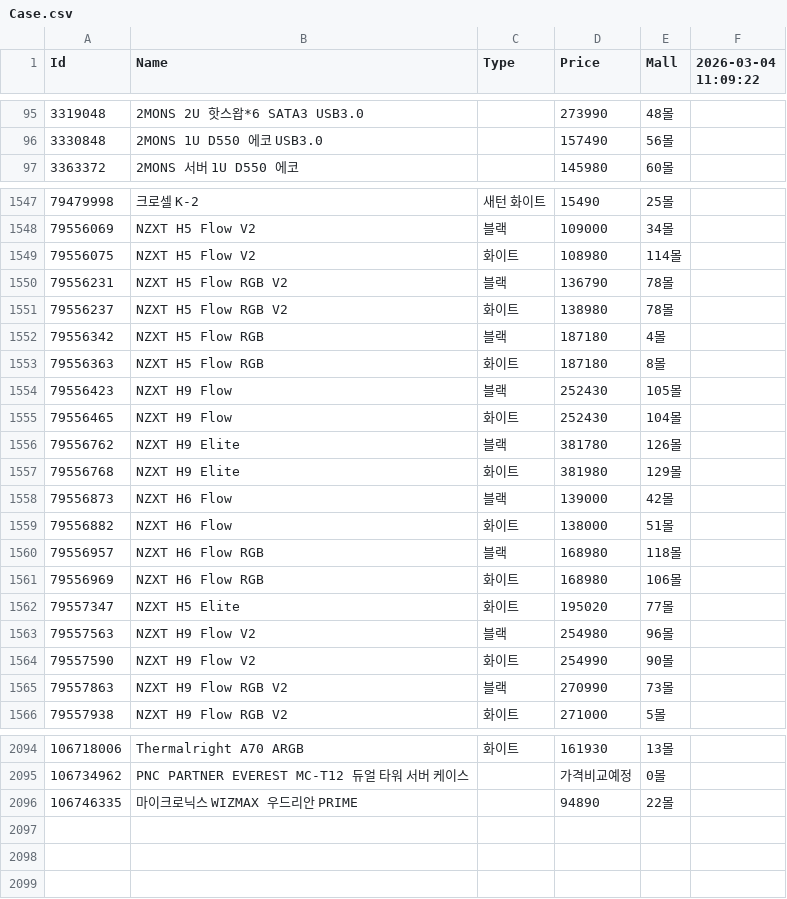
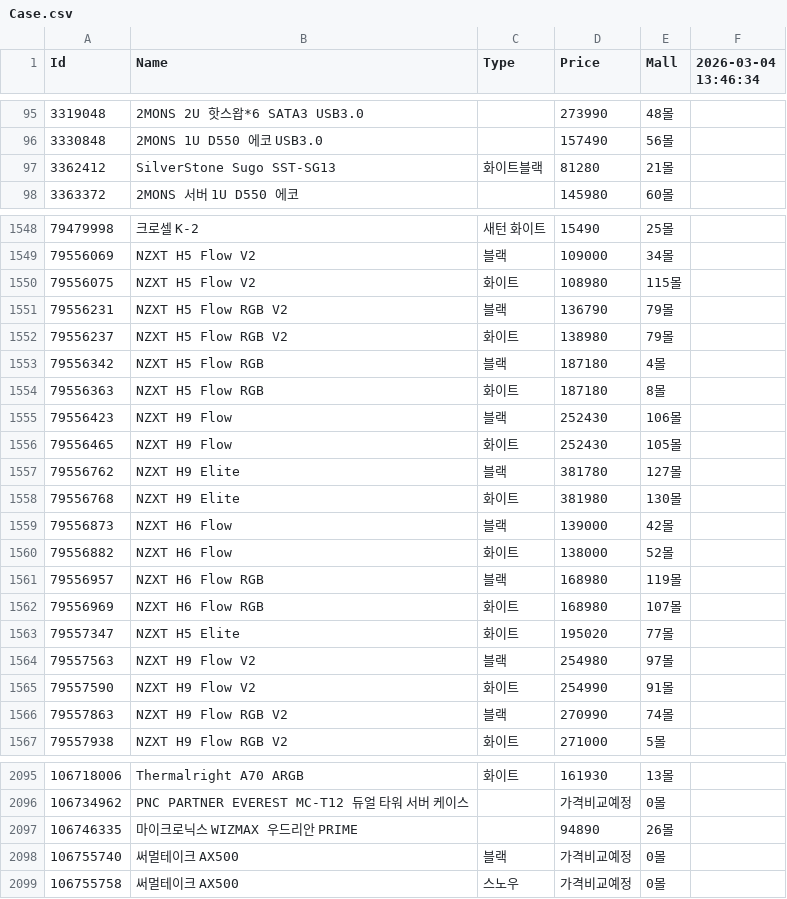
Before and after one commit to SSSSSSSSSSSSSSSSSSSSSSSSSSSSSSSSSSSSSun/Danawa-Crawler, a CSV file: crawl_data/Case.csv, drawn as a sheet; only a part is shown, gaps mark what is left out; the diff covers the shown part only.

```diff
--- a/crawl_data/Case.csv
+++ b/crawl_data/Case.csv
@@ -1 +1 @@
-Id,Name,Type,Price,Mall,2026-03-04 11:09:22
+Id,Name,Type,Price,Mall,2026-03-04 13:46:34
@@ -96,2 +96,3 @@ Id,Name,Type,Price,Mall,2026-03-04 11:09:22
 3330848,2MONS 1U D550 에코 USB3.0,,157490,56몰,
+3362412,SilverStone Sugo SST-SG13,화이트블랙,81280,21몰,
 3363372,2MONS 서버 1U D550 에코,,145980,60몰,
@@ -1548,19 +1549,19 @@ Id,Name,Type,Price,Mall,2026-03-04 11:09:22
 79556069,NZXT H5 Flow V2,블랙,109000,34몰,
-79556075,NZXT H5 Flow V2,화이트,108980,114몰,
-79556231,NZXT H5 Flow RGB V2,블랙,136790,78몰,
-79556237,NZXT H5 Flow RGB V2,화이트,138980,78몰,
+79556075,NZXT H5 Flow V2,화이트,108980,115몰,
+79556231,NZXT H5 Flow RGB V2,블랙,136790,79몰,
+79556237,NZXT H5 Flow RGB V2,화이트,138980,79몰,
 79556342,NZXT H5 Flow RGB,블랙,187180,4몰,
 79556363,NZXT H5 Flow RGB,화이트,187180,8몰,
-79556423,NZXT H9 Flow,블랙,252430,105몰,
-79556465,NZXT H9 Flow,화이트,252430,104몰,
-79556762,NZXT H9 Elite,블랙,381780,126몰,
-79556768,NZXT H9 Elite,화이트,381980,129몰,
+79556423,NZXT H9 Flow,블랙,252430,106몰,
+79556465,NZXT H9 Flow,화이트,252430,105몰,
+79556762,NZXT H9 Elite,블랙,381780,127몰,
+79556768,NZXT H9 Elite,화이트,381980,130몰,
 79556873,NZXT H6 Flow,블랙,139000,42몰,
-79556882,NZXT H6 Flow,화이트,138000,51몰,
-79556957,NZXT H6 Flow RGB,블랙,168980,118몰,
-79556969,NZXT H6 Flow RGB,화이트,168980,106몰,
+79556882,NZXT H6 Flow,화이트,138000,52몰,
+79556957,NZXT H6 Flow RGB,블랙,168980,119몰,
+79556969,NZXT H6 Flow RGB,화이트,168980,107몰,
 79557347,NZXT H5 Elite,화이트,195020,77몰,
-79557563,NZXT H9 Flow V2,블랙,254980,96몰,
-79557590,NZXT H9 Flow V2,화이트,254990,90몰,
-79557863,NZXT H9 Flow RGB V2,블랙,270990,73몰,
+79557563,NZXT H9 Flow V2,블랙,254980,97몰,
+79557590,NZXT H9 Flow V2,화이트,254990,91몰,
+79557863,NZXT H9 Flow RGB V2,블랙,270990,74몰,
 79557938,NZXT H9 Flow RGB V2,화이트,271000,5몰,
@@ -2095,2 +2096,4 @@ Id,Name,Type,Price,Mall,2026-03-04 11:09:22
 106734962,PNC PARTNER EVEREST MC-T12 듀얼 타워 서버 케이스,,가격비교예정,0몰,
-106746335,마이크로닉스 WIZMAX 우드리안 PRIME,,94890,22몰,
+106746335,마이크로닉스 WIZMAX 우드리안 PRIME,,94890,26몰,
+106755740,써멀테이크 AX500,블랙,가격비교예정,0몰,
+106755758,써멀테이크 AX500,스노우,가격비교예정,0몰,
```
Also changed, not shown: 152 edited cells elsewhere in this file, crawl_data/CPU.csv, crawl_data/HDD.csv, 7 other files.
